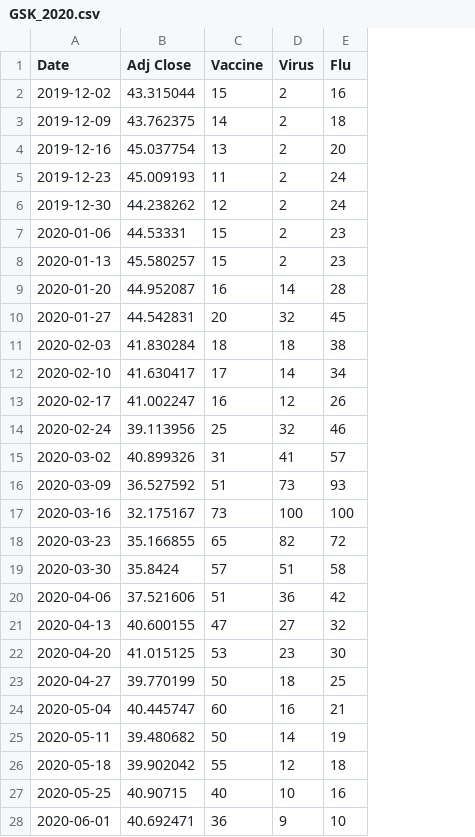
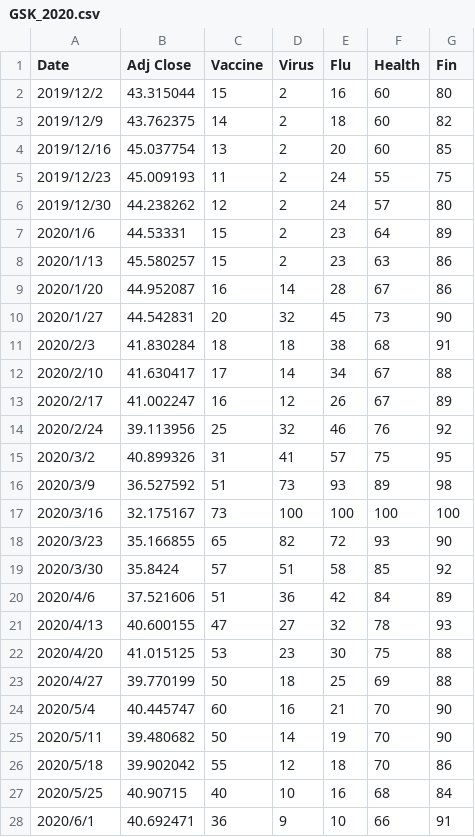
Before and after one commit to epfl-ada/ada-2020-project-milestone-p3-p3_illusions, a CSV file: data/GSK_2020.csv, drawn as a sheet; only a part is shown; the diff covers the shown part only; the diff names each change by its address in the sheet, - before the commit and + after, or states it on an @@ line.

```diff
--- a/data/GSK_2020.csv
+++ b/data/GSK_2020.csv
+column F (Health), rows 2-28: 60 | 60 | 60 | 55 | 57 | 64 | 63 | 67 | 73 | 68 | 67 | 67 | 76 | 75 | 89 | 100 | 93 | 85 | 84 | 78 | 75 | 69 | 70 | 70 | 70 | 68 | 66
+column G (Fin), rows 2-28: 80 | 82 | 85 | 75 | 80 | 89 | 86 | 86 | 90 | 91 | 88 | 89 | 92 | 95 | 98 | 100 | 90 | 92 | 89 | 93 | 88 | 88 | 90 | 90 | 86 | 84 | 91
-A2 (Date): 2019-12-02
+A2 (Date): 2019/12/2
-A3 (Date): 2019-12-09
+A3 (Date): 2019/12/9
-A4 (Date): 2019-12-16
+A4 (Date): 2019/12/16
-A5 (Date): 2019-12-23
+A5 (Date): 2019/12/23
-A6 (Date): 2019-12-30
+A6 (Date): 2019/12/30
-A7 (Date): 2020-01-06
+A7 (Date): 2020/1/6
-A8 (Date): 2020-01-13
+A8 (Date): 2020/1/13
-A9 (Date): 2020-01-20
+A9 (Date): 2020/1/20
-A10 (Date): 2020-01-27
+A10 (Date): 2020/1/27
-A11 (Date): 2020-02-03
+A11 (Date): 2020/2/3
-A12 (Date): 2020-02-10
+A12 (Date): 2020/2/10
-A13 (Date): 2020-02-17
+A13 (Date): 2020/2/17
-A14 (Date): 2020-02-24
+A14 (Date): 2020/2/24
-A15 (Date): 2020-03-02
+A15 (Date): 2020/3/2
-A16 (Date): 2020-03-09
+A16 (Date): 2020/3/9
-A17 (Date): 2020-03-16
+A17 (Date): 2020/3/16
-A18 (Date): 2020-03-23
+A18 (Date): 2020/3/23
-A19 (Date): 2020-03-30
+A19 (Date): 2020/3/30
-A20 (Date): 2020-04-06
+A20 (Date): 2020/4/6
-A21 (Date): 2020-04-13
+A21 (Date): 2020/4/13
-A22 (Date): 2020-04-20
+A22 (Date): 2020/4/20
-A23 (Date): 2020-04-27
+A23 (Date): 2020/4/27
-A24 (Date): 2020-05-04
+A24 (Date): 2020/5/4
-A25 (Date): 2020-05-11
+A25 (Date): 2020/5/11
-A26 (Date): 2020-05-18
+A26 (Date): 2020/5/18
-A27 (Date): 2020-05-25
+A27 (Date): 2020/5/25
-A28 (Date): 2020-06-01
+A28 (Date): 2020/6/1
```
Also changed, not shown: 26 edited cells elsewhere in this file, data/JNJ_2020.csv, data/MRK_2020.csv, 3 other files.
